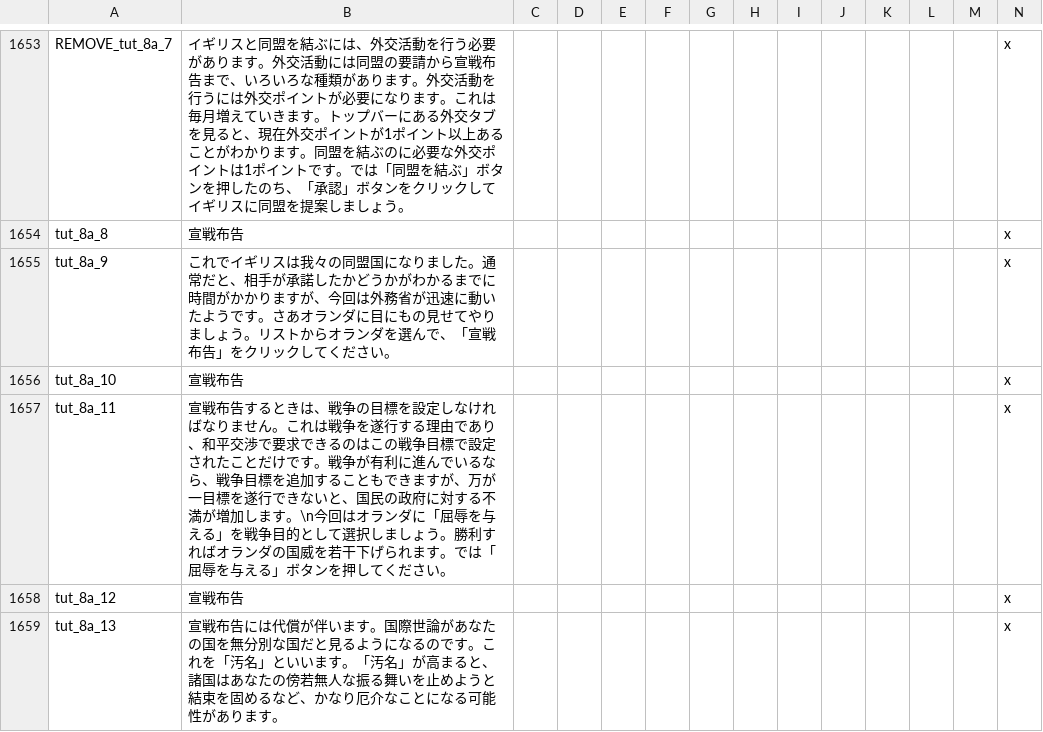
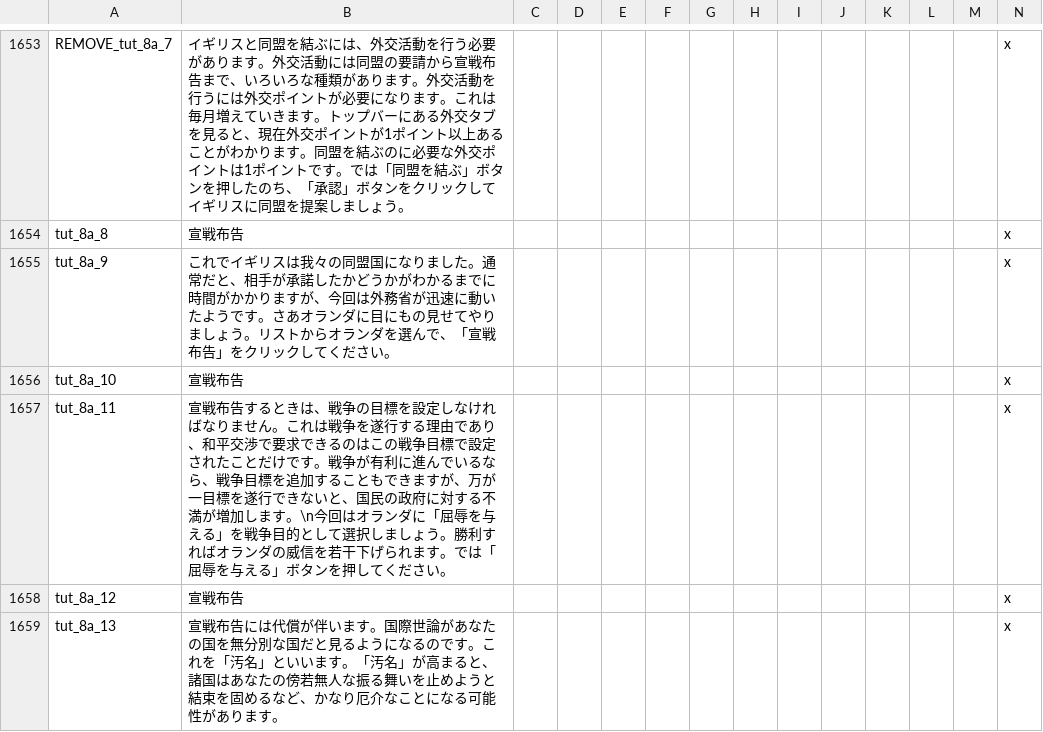
Before and after one commit to matanki-saito/VIC2JPModAppendixI, a CSV file: source/localisation/newtext.csv, drawn as a sheet; only a part is shown, gaps mark what is left out; the diff covers the shown part only.

```diff
--- a/source/localisation/newtext.csv
+++ b/source/localisation/newtext.csv
@@ -1656,3 +1656,3 @@ tut_8a_9;これでイギリスは我々の同盟国になりました。通常
 tut_8a_10;宣戦布告;;;;;;;;;;;;x
-tut_8a_11;宣戦布告するときは、戦争の目標を設定しなければなりません。これは戦争を遂行する理由であり、和平交渉で要求できるのはこの戦争目標で設定されたことだけです。戦争が有利に進んでいるなら、戦争目標を追加することもできますが、万が一目標を遂行できないと、国民の政府に対する不満が増加します。\n今回はオランダに「屈辱を与える」を戦争目的として選択しましょう。勝利すればオランダの国威を若干下げられます。では「屈辱を与える」ボタンを押してください。;;;;;;;;;;;;x
+tut_8a_11;宣戦布告するときは、戦争の目標を設定しなければなりません。これは戦争を遂行する理由であり、和平交渉で要求できるのはこの戦争目標で設定されたことだけです。戦争が有利に進んでいるなら、戦争目標を追加することもできますが、万が一目標を遂行できないと、国民の政府に対する不満が増加します。\n今回はオランダに「屈辱を与える」を戦争目的として選択しましょう。勝利すればオランダの威信を若干下げられます。では「屈辱を与える」ボタンを押してください。;;;;;;;;;;;;x
 tut_8a_12;宣戦布告;;;;;;;;;;;;x
```
Also changed, not shown: 13 edited cells elsewhere in this file, source/localisation/beta1.csv, source/localisation/beta2.csv, 3 other files.
